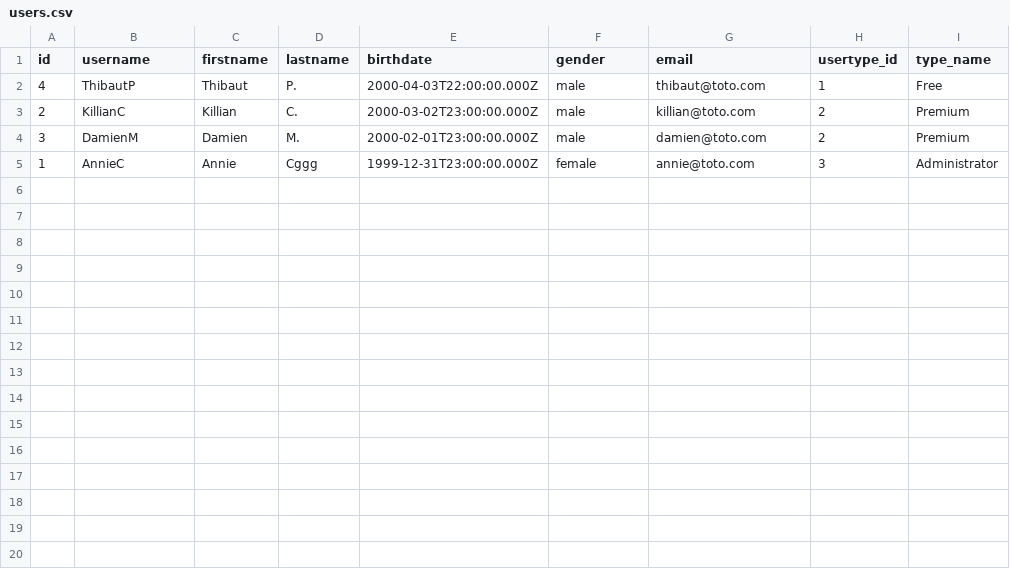
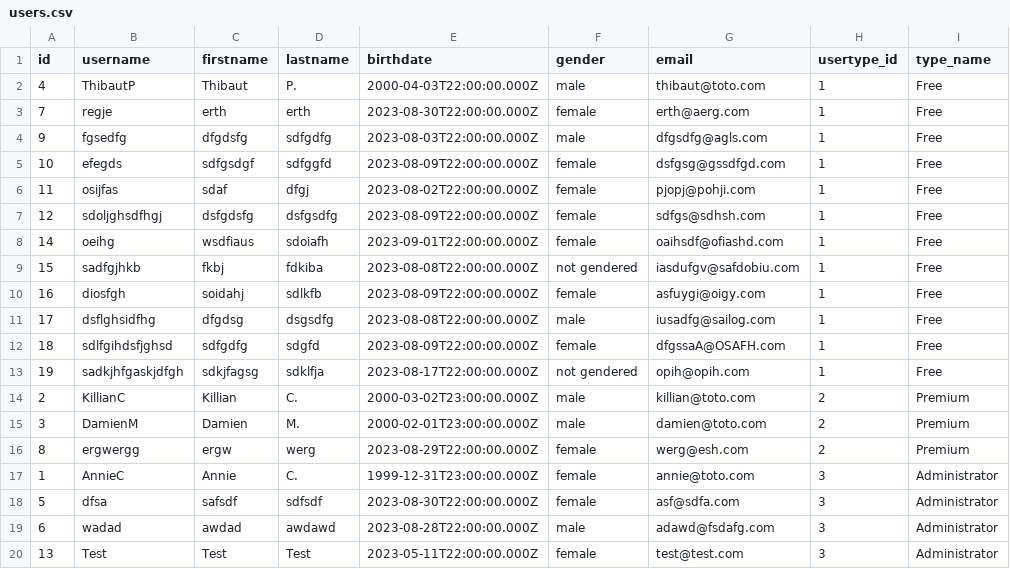
Before and after one commit to annieccar/Project3-WildCodeSchool-Origins_Digital, a CSV file: backend/public/csv/users.csv, drawn as a sheet.

```diff
--- a/backend/public/csv/users.csv
+++ b/backend/public/csv/users.csv
@@ -2,4 +2,19 @@ id,username,firstname,lastname,birthdate,gender,email,usertype_id,type_name
 4,ThibautP,Thibaut,P.,2000-04-03T22:00:00.000Z,male,thibaut@toto.com,1,Free
+7,regje,erth,erth,2023-08-30T22:00:00.000Z,female,erth@aerg.com,1,Free
+9,fgsedfg,dfgdsfg,sdfgdfg,2023-08-03T22:00:00.000Z,male,dfgsdfg@agls.com,1,Free
+10,efegds,sdfgsdgf,sdfggfd,2023-08-09T22:00:00.000Z,female,dsfgsg@gssdfgd.com,1,Free
+11,osijfas,sdaf,dfgj,2023-08-02T22:00:00.000Z,female,pjopj@pohji.com,1,Free
+12,sdoljghsdfhgj,dsfgdsfg,dsfgsdfg,2023-08-09T22:00:00.000Z,female,sdfgs@sdhsh.com,1,Free
+14,oeihg,wsdfiaus,sdoiafh,2023-09-01T22:00:00.000Z,female,oaihsdf@ofiashd.com,1,Free
+15,sadfgjhkb,fkbj,fdkiba,2023-08-08T22:00:00.000Z,not gendered,iasdufgv@safdobiu.com,1,Free
+16,diosfgh,soidahj,sdlkfb,2023-08-09T22:00:00.000Z,female,asfuygi@oigy.com,1,Free
+17,dsflghsidfhg,dfgdsg,dsgsdfg,2023-08-08T22:00:00.000Z,male,iusadfg@sailog.com,1,Free
+18,sdlfgihdsfjghsd,sdfgdfg,sdgfd,2023-08-09T22:00:00.000Z,female,dfgssaA@OSAFH.com,1,Free
+19,sadkjhfgaskjdfgh,sdkjfagsg,sdklfja,2023-08-17T22:00:00.000Z,not gendered,opih@opih.com,1,Free
 2,KillianC,Killian,C.,2000-03-02T23:00:00.000Z,male,killian@toto.com,2,Premium
 3,DamienM,Damien,M.,2000-02-01T23:00:00.000Z,male,damien@toto.com,2,Premium
-1,AnnieC,Annie,Cggg,1999-12-31T23:00:00.000Z,female,annie@toto.com,3,Administrator
+8,ergwergg,ergw,werg,2023-08-29T22:00:00.000Z,female,werg@esh.com,2,Premium
+1,AnnieC,Annie,C.,1999-12-31T23:00:00.000Z,female,annie@toto.com,3,Administrator
+5,dfsa,safsdf,sdfsdf,2023-08-30T22:00:00.000Z,female,asf@sdfa.com,3,Administrator
+6,wadad,awdad,awdawd,2023-08-28T22:00:00.000Z,male,adawd@fsdafg.com,3,Administrator
+13,Test,Test,Test,2023-05-11T22:00:00.000Z,female,test@test.com,3,Administrator
```
Also changed, not shown: 7 other files.
